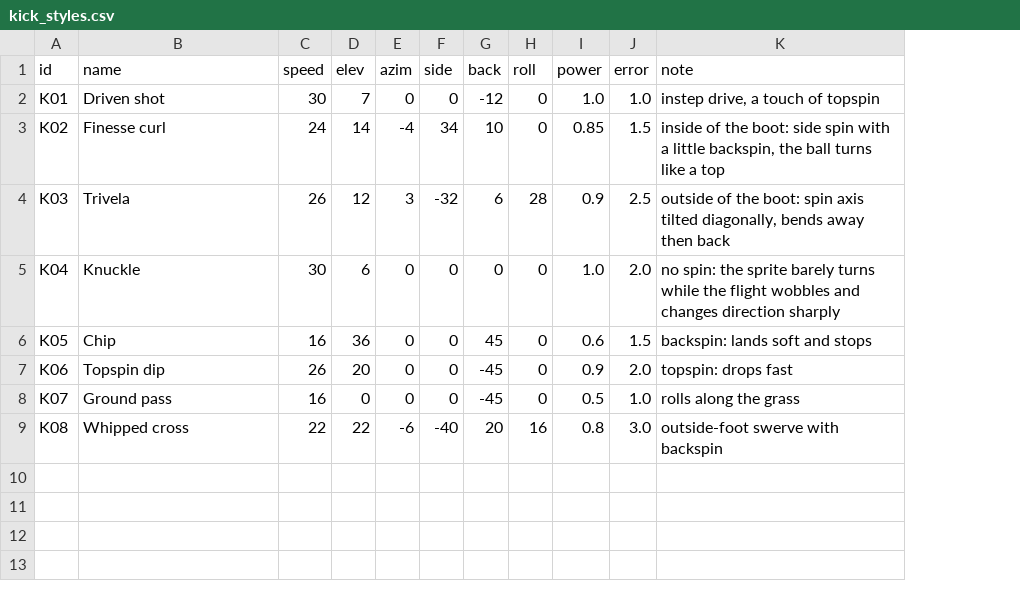
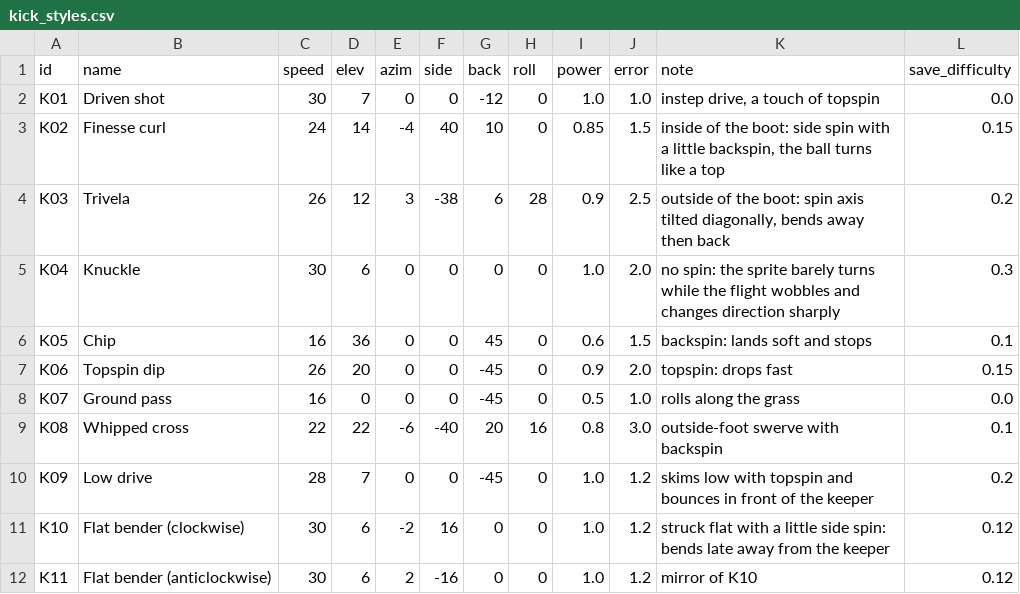
Before and after one commit to mundiakaluson/sprite-tan, a CSV file: data/kick_styles.csv, drawn as a sheet; the diff names each change by its address in the sheet, - before the commit and + after, or states it on an @@ line.

```diff
--- a/data/kick_styles.csv
+++ b/data/kick_styles.csv
+column L (save_difficulty), rows 2-9: 0.0 | 0.15 | 0.2 | 0.3 | 0.1 | 0.15 | 0.0 | 0.1
-F3 (side): 34
+F3 (side): 40
-F4 (side): -32
+F4 (side): -38
+row 10: K09 | Low drive | 28 | 7 | 0 | 0 | -45 | 0 | 1.0 | 1.2 | skims low with topspin and bounces in front of the keeper | 0.2
+row 11: K10 | Flat bender (clockwise) | 30 | 6 | -2 | 16 | 0 | 0 | 1.0 | 1.2 | struck flat with a little side spin: bends late away from the keeper | 0.12
+row 12: K11 | Flat bender (anticlockwise) | 30 | 6 | 2 | -16 | 0 | 0 | 1.0 | 1.2 | mirror of K10 | 0.12
```
Also changed, not shown: data/progress.csv, 9 other files.
